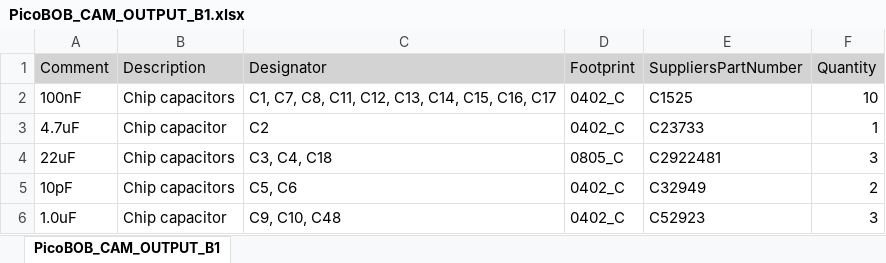
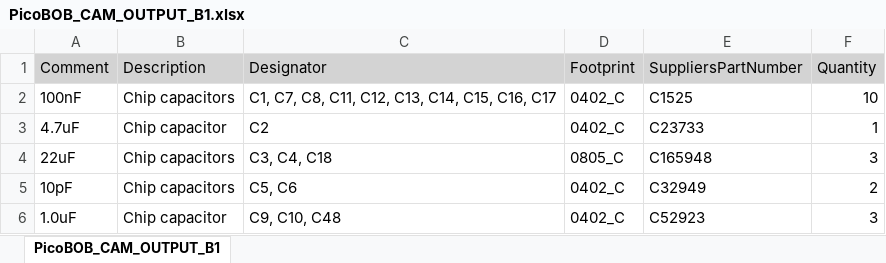
Before and after one commit to Expatria-Technologies/PicoBOB, an Excel workbook: CAM_OUTPUTS/PicoBOB_UPLOAD_GERBERS_B1/BOM/PicoBOB_CAM_OUTPUT_B1.xlsx, sheet PicoBOB_CAM_OUTPUT_B1, drawn as a sheet; only a part is shown; values as stored, in another font and other column widths than the file's, no borders; the diff names each change by its address in the sheet, - before the commit and + after, or states it on an @@ line.

```diff
--- a/CAM_OUTPUTS/PicoBOB_UPLOAD_GERBERS_B1/BOM/PicoBOB_CAM_OUTPUT_B1.xlsx (sheet PicoBOB_CAM_OUTPUT_B1)
+++ b/CAM_OUTPUTS/PicoBOB_UPLOAD_GERBERS_B1/BOM/PicoBOB_CAM_OUTPUT_B1.xlsx (sheet PicoBOB_CAM_OUTPUT_B1)
-E4 (SuppliersPartNumber): C2922481
+E4 (SuppliersPartNumber): C165948
```
Also changed, not shown: 2 other files.
